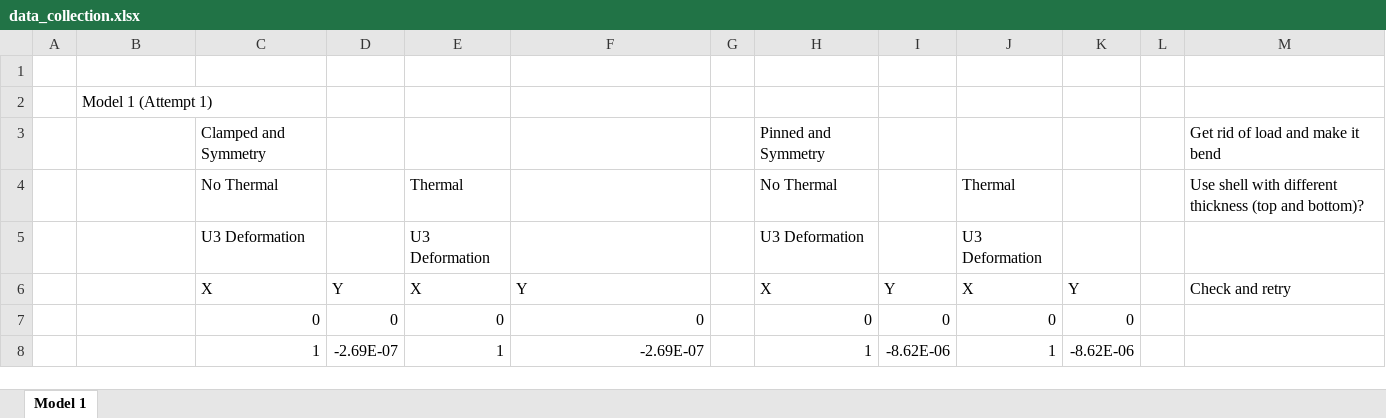
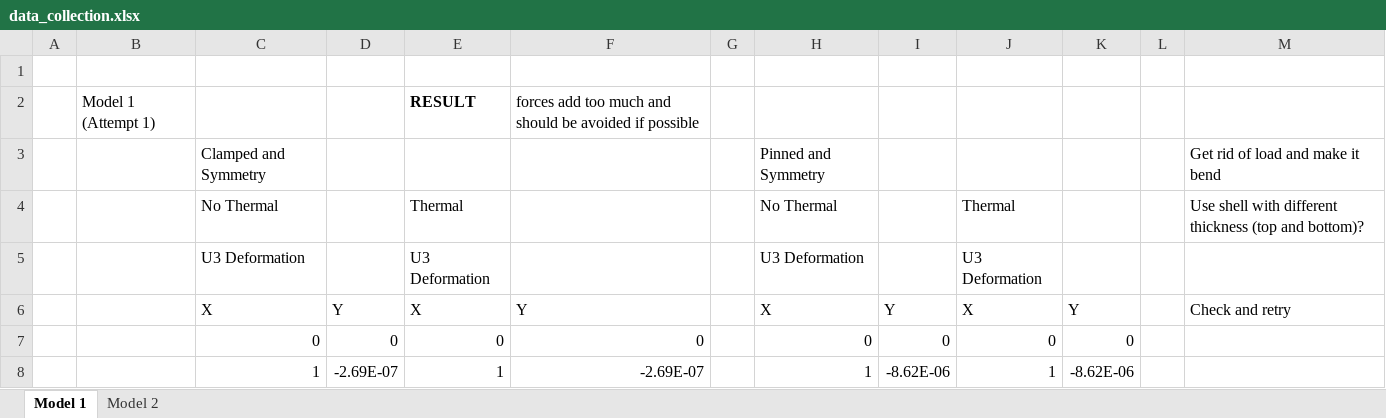
Before and after one commit to maestrolab/supersonic_morphing, an Excel workbook: abaqus_files/manual_models/visualizations/data_collection.xlsx, sheet Model 1, drawn as a sheet; only a part is shown; values as stored, in another font and other column widths than the file's, no borders; charts and pictures not drawn; removed rows and columns are numbered as before the commit, all else as after; the diff names each change by its address in the sheet, - before the commit and + after, or states it on an @@ line.

Commit message:
Testing manual models

```diff
--- a/abaqus_files/manual_models/visualizations/data_collection.xlsx (sheet Model 1)
+++ b/abaqus_files/manual_models/visualizations/data_collection.xlsx (sheet Model 1)
+sheet tab: Model 2
-row 2:  | Model 1 (Attempt 1)
+row 2:  | Model 1 (Attempt 1) |  |  | RESULT | forces add too much and should be avoided if possible
```
Also changed, not shown: charts or pictures, 5 other files.
